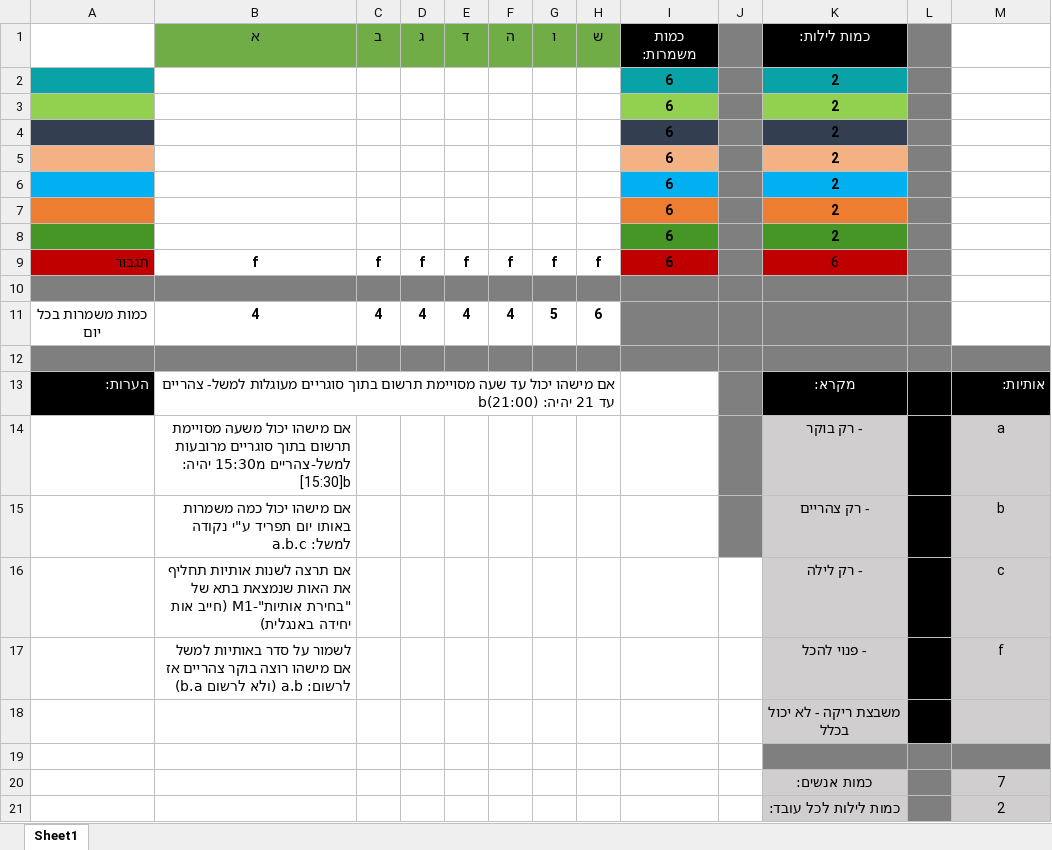
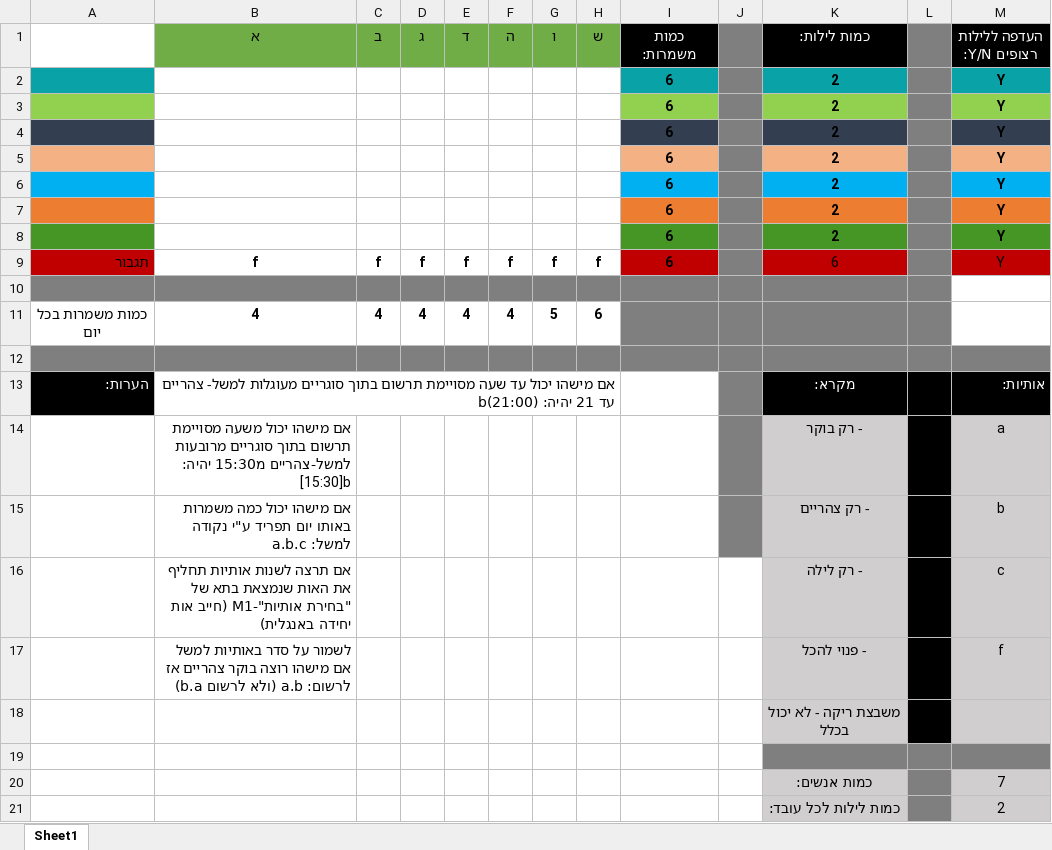
Before and after one commit to OBaca/Schedule-Maker, an Excel workbook: Template/תבנית זמינות.xlsx, sheet Sheet1, drawn as a sheet; values as stored, in another font and other column widths than the file's, no borders; charts and pictures not drawn; the diff names each change by its address in the sheet, - before the commit and + after, or states it on an @@ line.

```diff
--- a/Template/תבנית זמינות.xlsx (sheet Sheet1)
+++ b/Template/תבנית זמינות.xlsx (sheet Sheet1)
-M1: (empty)
+M1: העדפה ללילות רצופים Y/N:
-M1 fill: none
+M1 fill: #000000
-M2:M9 (העדפה ללילות רצופים Y/N:): (empty)
+M2:M9 (העדפה ללילות רצופים Y/N:): Y
-M2 fill: none
+M2 fill: #09A3A7
-M3 fill: none
+M3 fill: #92D050
-M4 fill: none
+M4 fill: #333F50
-M5 fill: none
+M5 fill: #F4B183
-M6 fill: none
+M6 fill: #00B0F0
-M7 fill: none
+M7 fill: #ED7D31
-M8 fill: none
+M8 fill: #469626
-M9 fill: none
+M9 fill: #C00000
```
Also changed, not shown: charts or pictures, automate/תבנית זמינות.xlsx, automate/תבנית סידור.xlsx, 10 other files.
